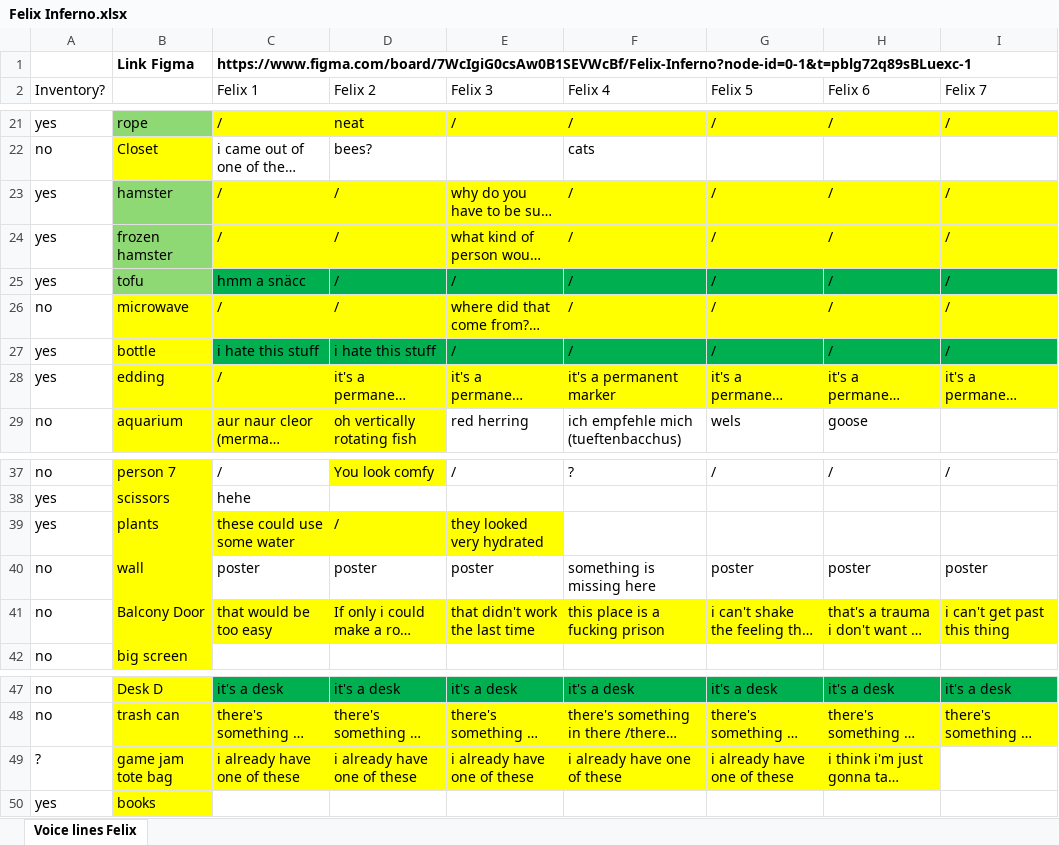
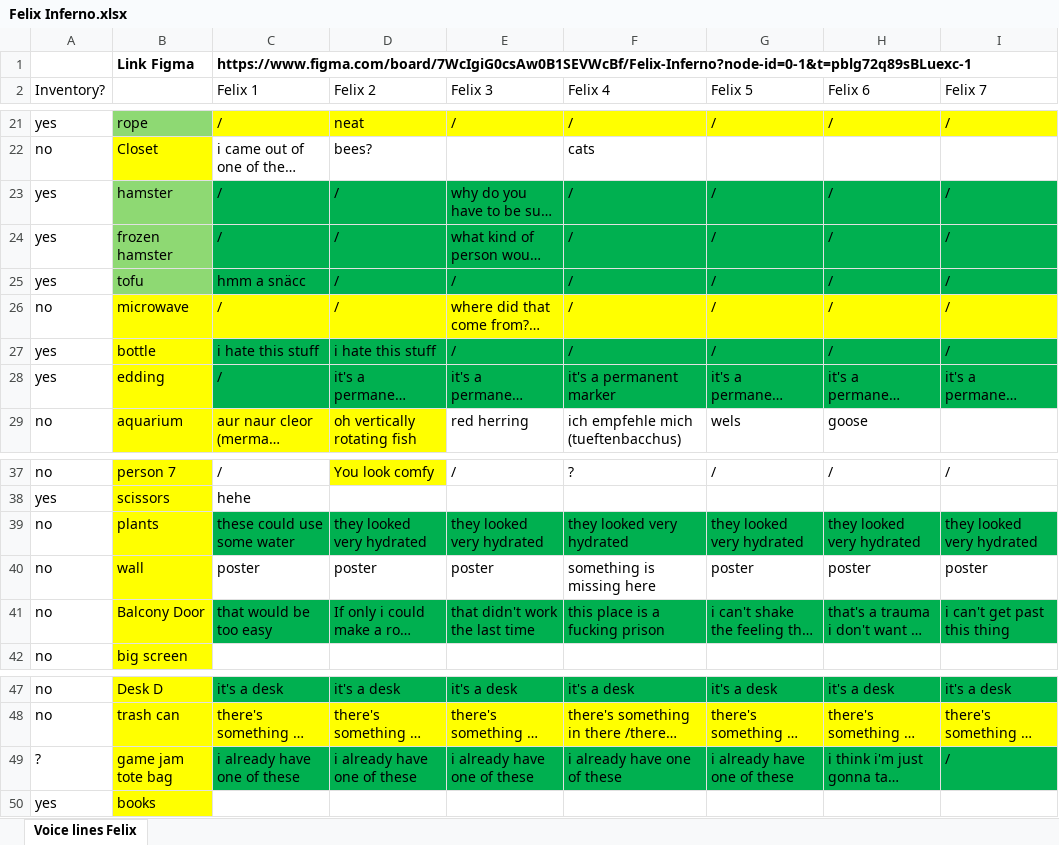
Before and after one commit to jakobbbb/felix-inferno, an Excel workbook: Assets/(No) Notes/Felix Inferno.xlsx, sheet Voice lines Felix, drawn as a sheet; only a part is shown, gaps mark what is left out; long unchanged cells end in …; values as stored, in another font and other column widths than the file's, no borders; the diff names each change by its address in the sheet, - before the commit and + after, or states it on an @@ line.

```diff
--- a/Assets/(No) Notes/Felix Inferno.xlsx (sheet Voice lines Felix)
+++ b/Assets/(No) Notes/Felix Inferno.xlsx (sheet Voice lines Felix)
-C23:I24 fill: #FFFF00
+C23:I24 fill: #00B050
-C28:I28 fill: #FFFF00
+C28:I28 fill: #00B050
-A39 (Inventory?): yes
+A39 (Inventory?): no
-C39:E39 fill: #FFFF00
+C39:E39 fill: #00B050
-D39 (Felix 2): /
+D39 (Felix 2): they looked very hydrated
-F39 (Felix 4): (empty)
+F39 (Felix 4): they looked very hydrated
-F39:I39 fill: none
+F39:I39 fill: #00B050
-G39 (Felix 5): (empty)
+G39 (Felix 5): they looked very hydrated
-H39 (Felix 6): (empty)
+H39 (Felix 6): they looked very hydrated
-I39 (Felix 7): (empty)
+I39 (Felix 7): they looked very hydrated
-C41:I41 fill: #FFFF00
+C41:I41 fill: #00B050
-C49:H49 fill: #FFFF00
+C49:H49 fill: #00B050
-I49 (Felix 7): (empty)
+I49 (Felix 7): /
-I49 fill: none
+I49 fill: #00B050
```
Also changed, not shown: 2 other files.
